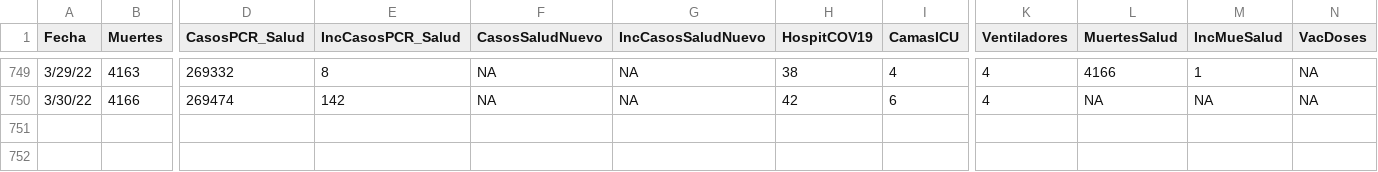
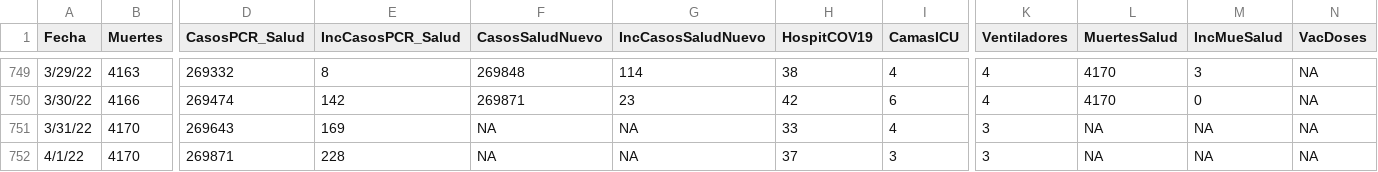
Before and after one commit to rafalab/covidpr, a CSV file: dashboard/data/DatosMortalidad.csv, drawn as a sheet; only a part is shown, gaps mark what is left out; rows hold the shown columns only; the diff covers the shown part only; the diff names each change by its address in the sheet, - before the commit and + after, or states it on an @@ line.

```diff
--- a/dashboard/data/DatosMortalidad.csv
+++ b/dashboard/data/DatosMortalidad.csv
-F749 (CasosSaludNuevo): NA
+F749 (CasosSaludNuevo): 269848
-G749 (IncCasosSaludNuevo): NA
+G749 (IncCasosSaludNuevo): 114
-L749 (MuertesSalud): 4166
+L749 (MuertesSalud): 4170
-M749 (IncMueSalud): 1
+M749 (IncMueSalud): 3
-F750 (CasosSaludNuevo): NA
+F750 (CasosSaludNuevo): 269871
-G750 (IncCasosSaludNuevo): NA
+G750 (IncCasosSaludNuevo): 23
-L750 (MuertesSalud): NA
+L750 (MuertesSalud): 4170
-M750 (IncMueSalud): NA
+M750 (IncMueSalud): 0
+row 751: 3/31/22 | 4170 | 269643 | 169 | NA | NA | 33 | 4 | 3 | NA | NA | NA
+row 752: 4/1/22 | 4170 | 269871 | 228 | NA | NA | 37 | 3 | 3 | NA | NA | NA
```
Also changed, not shown: 65 edited cells elsewhere in this file.
